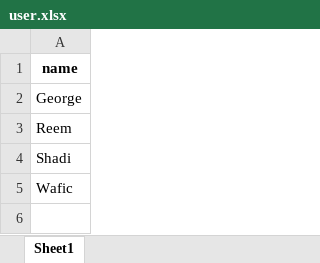
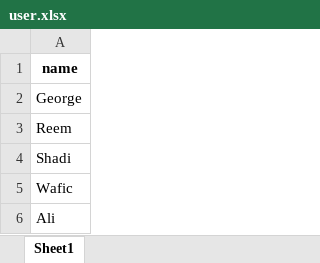
Before and after one commit to wafts95/ENMG_644, an Excel workbook: Database/user.xlsx, sheet Sheet1, drawn as a sheet; values as stored, in another font and other column widths than the file's, no borders; the diff names each change by its address in the sheet, - before the commit and + after, or states it on an @@ line.

```diff
--- a/Database/user.xlsx (sheet Sheet1)
+++ b/Database/user.xlsx (sheet Sheet1)
+row 6: Ali
```
Also changed, not shown: Database/Iteration.xlsx, Database/task.xlsx, 5 other files.
